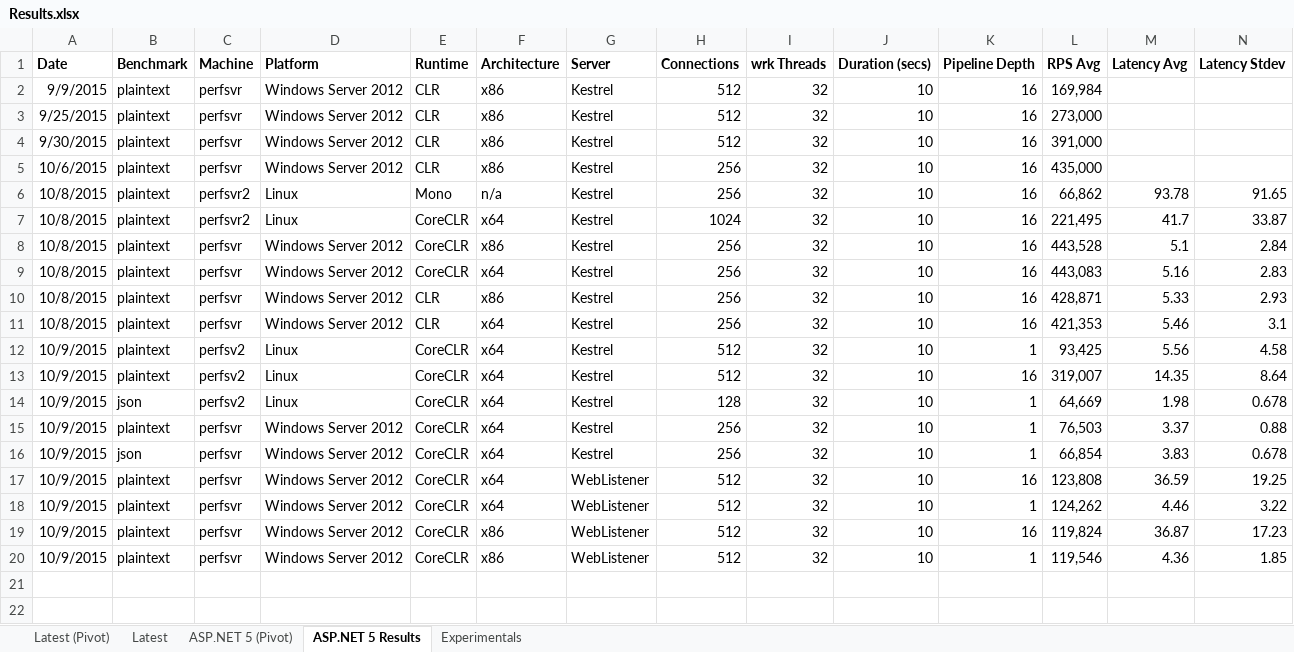
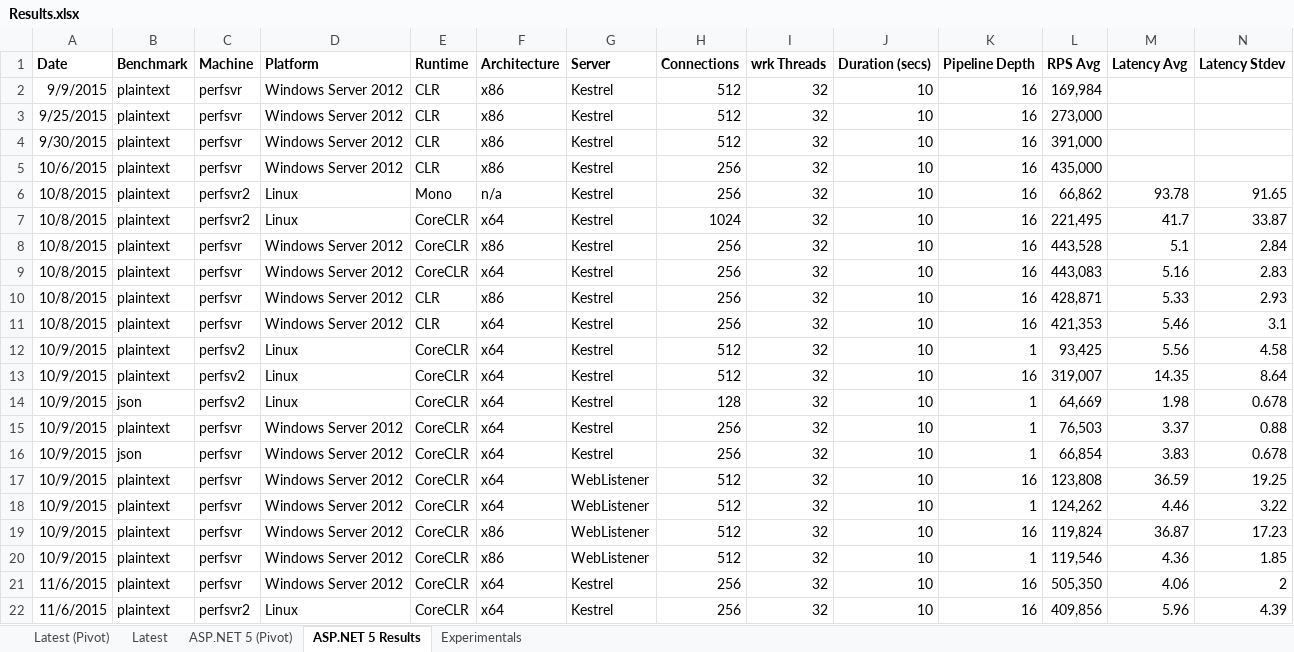
Before and after one commit to aspnet/Benchmarks, an Excel workbook: results/Results.xlsx, sheet ASP.NET 5 Results, drawn as a sheet; only a part is shown; values as stored, in another font and other column widths than the file's, no borders; rows hold the shown columns only; the diff names each change by its address in the sheet, - before the commit and + after, or states it on an @@ line.

Commit message:
Updated results

```diff
--- a/results/Results.xlsx (sheet ASP.NET 5 Results)
+++ b/results/Results.xlsx (sheet ASP.NET 5 Results)
+row 21: 11/6/2015 | plaintext | perfsvr | Windows Server 2012 | CoreCLR | x64 | Kestrel | 256 | 32 | 10 | 16 | 505,350 | 4.06 | 2
+row 22: 11/6/2015 | plaintext | perfsvr2 | Linux | CoreCLR | x64 | Kestrel | 256 | 32 | 10 | 16 | 409,856 | 5.96 | 4.39
```
Also changed, not shown: sheet Latest, charts or pictures, 1 other file.
